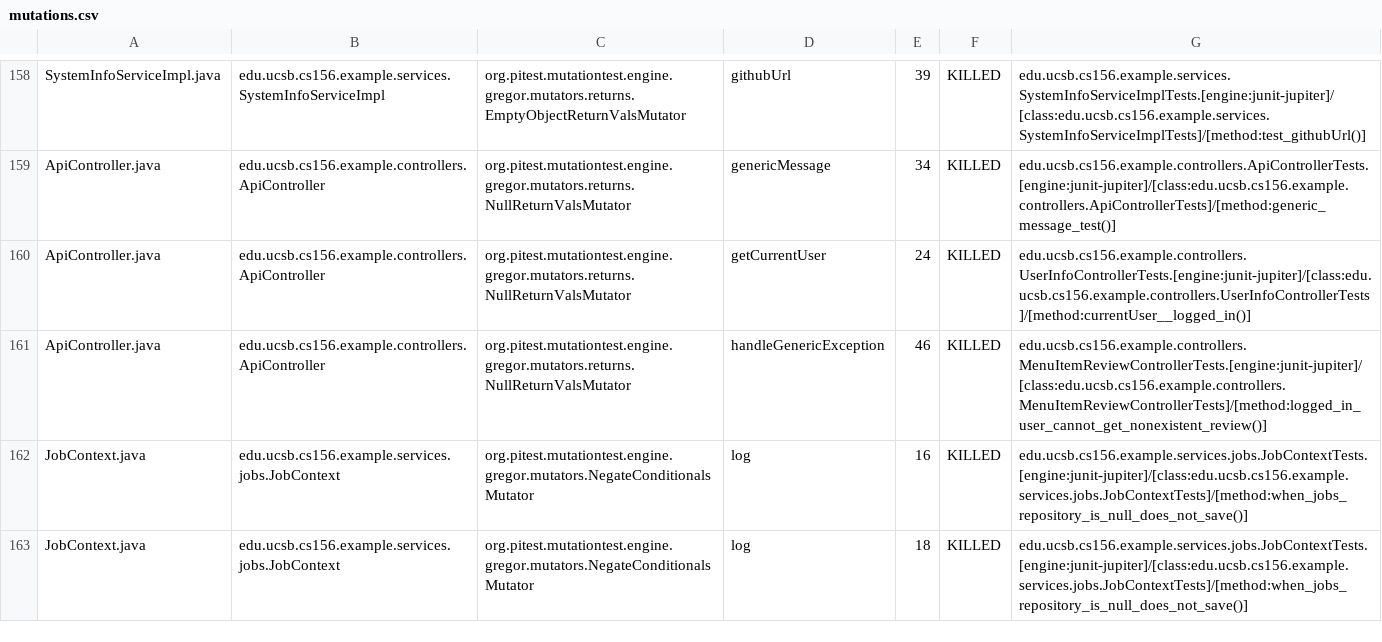
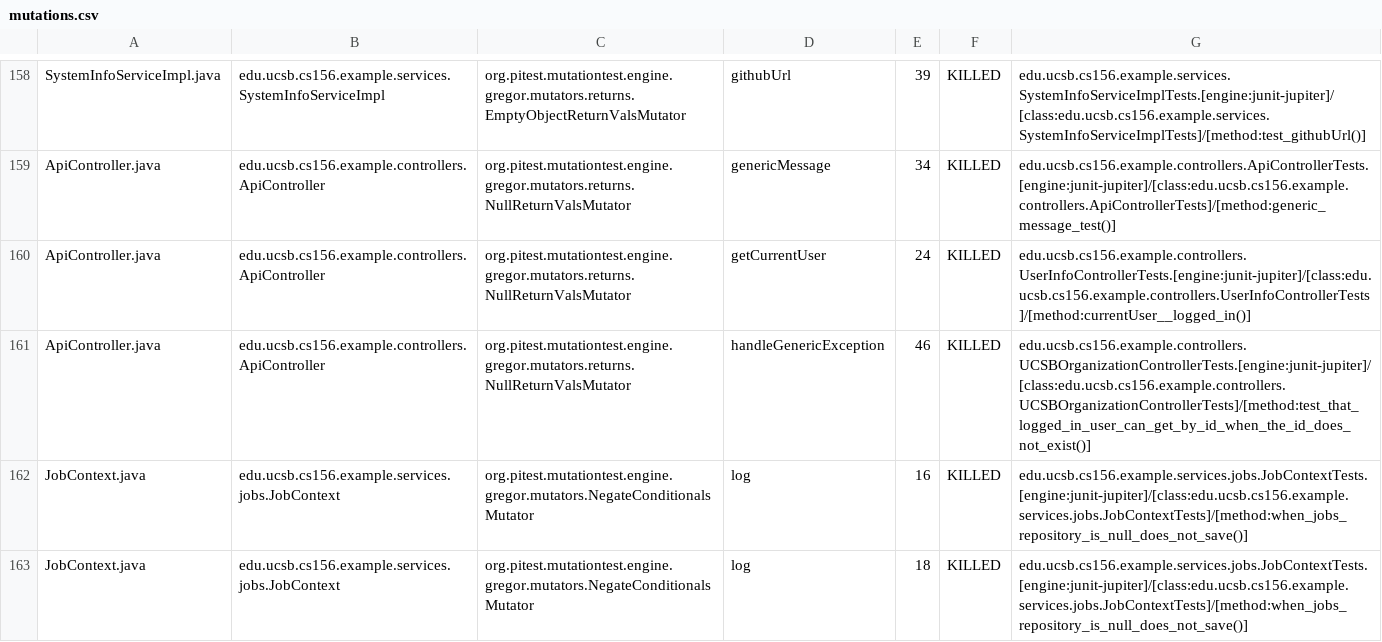
Before and after one commit to ucsb-cs156-f26/team01-f26-10, a CSV file: prs/66/pitest/mutations.csv, drawn as a sheet; only a part is shown, gaps mark what is left out.

Commit message:
Deploying to gh-pages from @ ucsb-cs156-f26/team01-f26-10@e9a414ee7069607a6ba74fa1124e68820fa7d75e 🚀

```diff
--- a/prs/66/pitest/mutations.csv
+++ b/prs/66/pitest/mutations.csv
@@ -160,3 +160,3 @@ ApiController.java,edu.ucsb.cs156.example.controllers.ApiController,org.pitest.m
 ApiController.java,edu.ucsb.cs156.example.controllers.ApiController,org.pitest.mutationtest.engine.gregor.mutators.returns.NullReturnValsMutator,getCurrentUser,24,KILLED,edu.ucsb.cs156.example.controllers.UserInfoControllerTests.[engine:junit-jupiter]/[class:edu.ucsb.cs156.example.controllers.UserInfoControllerTests]/[method:currentUser__logged_in()]
-ApiController.java,edu.ucsb.cs156.example.controllers.ApiController,org.pitest.mutationtest.engine.gregor.mutators.returns.NullReturnValsMutator,handleGenericException,46,KILLED,edu.ucsb.cs156.example.controllers.MenuItemReviewControllerTests.[engine:junit-jupiter]/[class:edu.ucsb.cs156.example.controllers.MenuItemReviewControllerTests]/[method:logged_in_user_cannot_get_nonexistent_review()]
+ApiController.java,edu.ucsb.cs156.example.controllers.ApiController,org.pitest.mutationtest.engine.gregor.mutators.returns.NullReturnValsMutator,handleGenericException,46,KILLED,edu.ucsb.cs156.example.controllers.UCSBOrganizationControllerTests.[engine:junit-jupiter]/[class:edu.ucsb.cs156.example.controllers.UCSBOrganizationControllerTests]/[method:test_that_logged_in_user_can_get_by_id_when_the_id_does_not_exist()]
 JobContext.java,edu.ucsb.cs156.example.services.jobs.JobContext,org.pitest.mutationtest.engine.gregor.mutators.NegateConditionalsMutator,log,16,KILLED,edu.ucsb.cs156.example.services.jobs.JobContextTests.[engine:junit-jupiter]/[class:edu.ucsb.cs156.example.services.jobs.JobContextTests]/[method:when_jobs_repository_is_null_does_not_save()]
```
Also changed, not shown: 22 other files.
